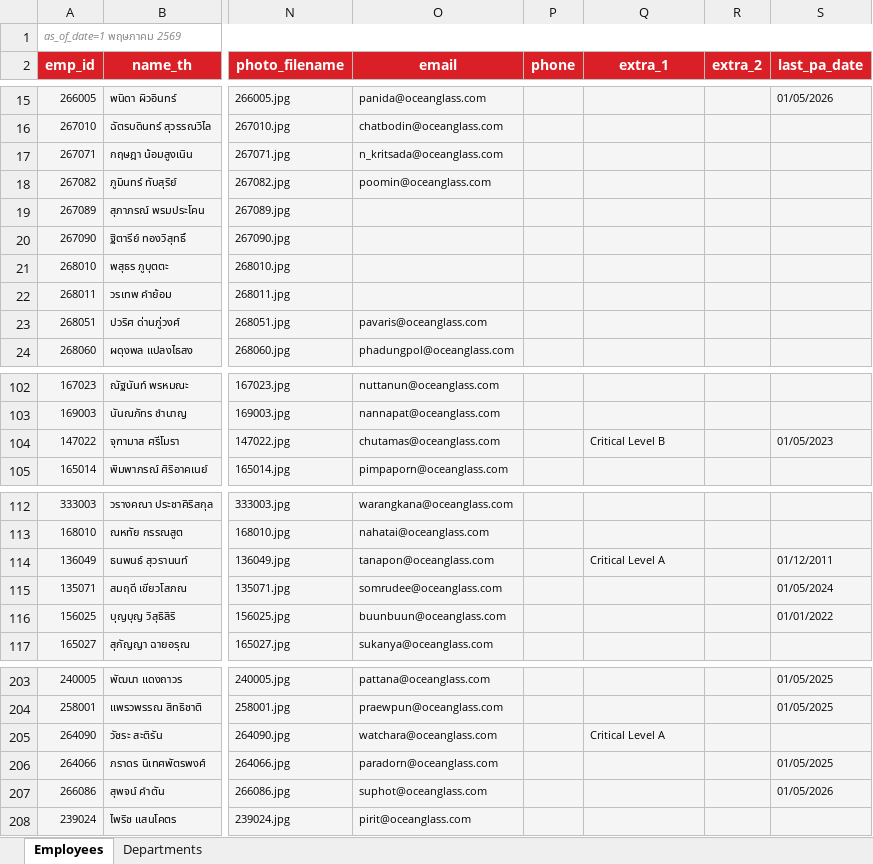
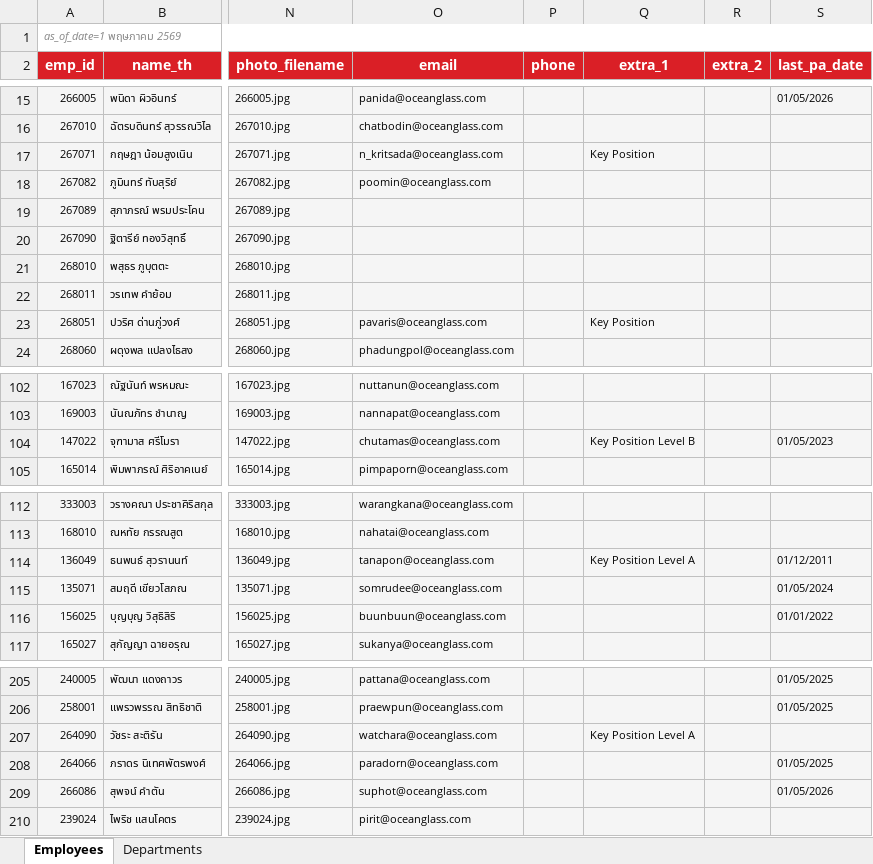
Before and after one commit to pkllimsurat-dotcom/oceanglass-orgchart, an Excel workbook: employees.xlsx, sheet Employees, drawn as a sheet; only a part is shown, gaps mark what is left out; values as stored, in another font and other column widths than the file's, no borders; addresses are those after the commit; the diff covers the shown part only; the diff names each change by its address in the sheet, - before the commit and + after, or states it on an @@ line.

```diff
--- a/employees.xlsx (sheet Employees)
+++ b/employees.xlsx (sheet Employees)
-Q17 (extra_1): (empty)
+Q17 (extra_1): Key Position
-Q23 (extra_1): (empty)
+Q23 (extra_1): Key Position
-Q104 (extra_1): Critical Level B
+Q104 (extra_1): Key Position Level B
-Q114 (extra_1): Critical Level A
+Q114 (extra_1): Key Position Level A
-Q207 (extra_1): Critical Level A
+Q207 (extra_1): Key Position Level A
```
Also changed, not shown: 2 added rows, 43 edited cells and cell formats elsewhere in this sheet, sheet Departments.
